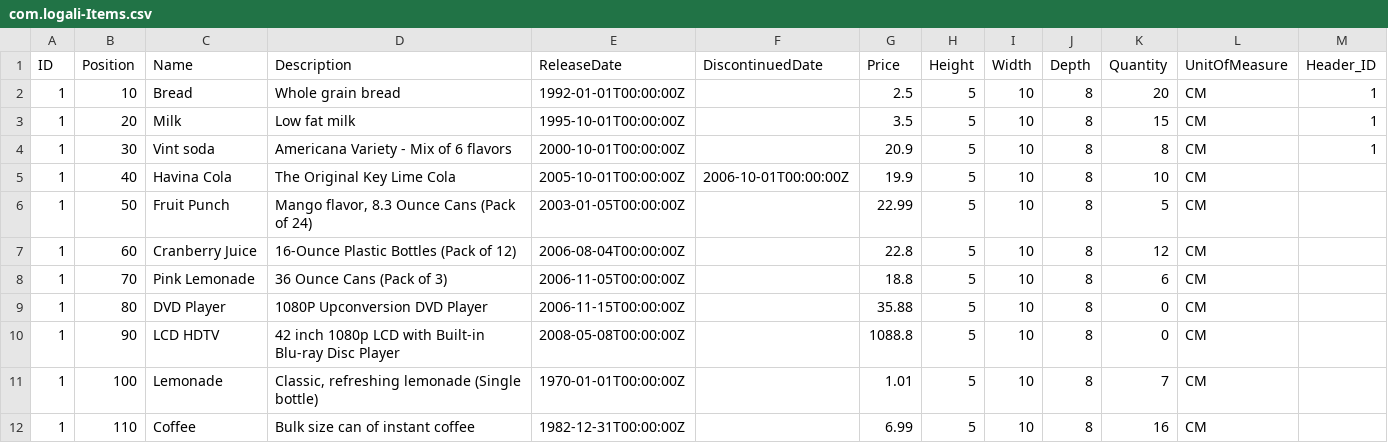
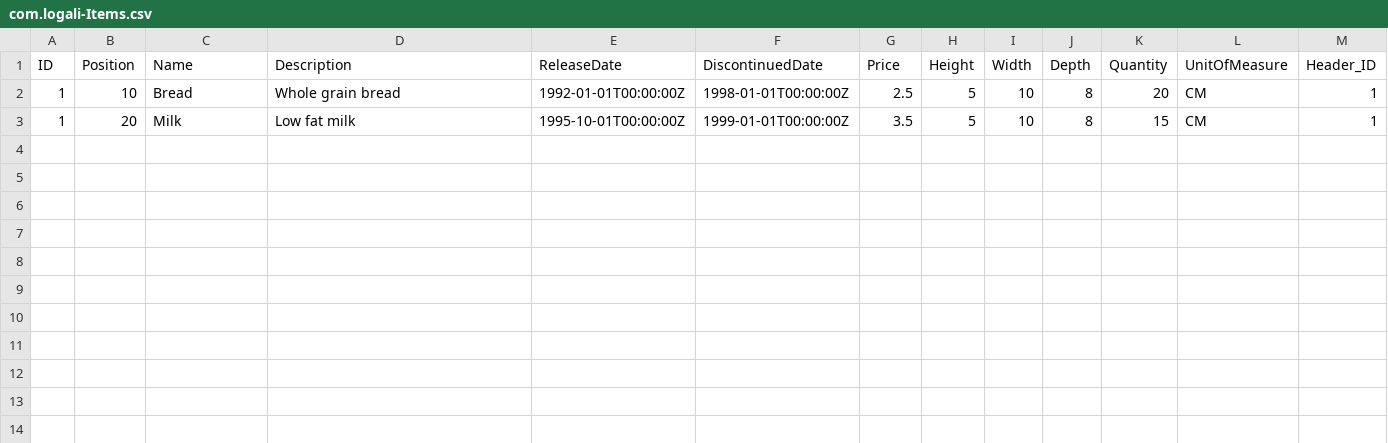
Before and after one commit to jlobatora/CAP_ProyectoBTP, a CSV file: db/data/com.logali-Items.csv, drawn as a sheet.

```diff
--- a/db/data/com.logali-Items.csv
+++ b/db/data/com.logali-Items.csv
@@ -1,12 +1,3 @@
 ID,Position,Name,Description,ReleaseDate,DiscontinuedDate,Price,Height,Width,Depth,Quantity,UnitOfMeasure,Header_ID
-1,10,Bread,Whole grain bread,1992-01-01T00:00:00Z,,2.5,5,10,8,20,CM,1
-1,20,Milk,Low fat milk,1995-10-01T00:00:00Z,,3.5,5,10,8,15,CM,1
-1,30,Vint soda,Americana Variety - Mix of 6 flavors,2000-10-01T00:00:00Z,,20.9,5,10,8,8,CM,1
-1,40,Havina Cola,The Original Key Lime Cola,2005-10-01T00:00:00Z,2006-10-01T00:00:00Z,19.9,5,10,8,10,CM
-1,50,Fruit Punch,"Mango flavor, 8.3 Ounce Cans (Pack of 24)",2003-01-05T00:00:00Z,,22.99,5,10,8,5,CM
-1,60,Cranberry Juice,16-Ounce Plastic Bottles (Pack of 12),2006-08-04T00:00:00Z,,22.8,5,10,8,12,CM
-1,70,Pink Lemonade,36 Ounce Cans (Pack of 3),2006-11-05T00:00:00Z,,18.8,5,10,8,6,CM
-1,80,DVD Player,1080P Upconversion DVD Player,2006-11-15T00:00:00Z,,35.88,5,10,8,0,CM
-1,90,LCD HDTV,42 inch 1080p LCD with Built-in Blu-ray Disc Player,2008-05-08T00:00:00Z,,1088.8,5,10,8,0,CM
-1,100,Lemonade,"Classic, refreshing lemonade (Single bottle)",1970-01-01T00:00:00Z,,1.01,5,10,8,7,CM
-1,110,Coffee,Bulk size can of instant coffee,1982-12-31T00:00:00Z,,6.99,5,10,8,16,CM
+1,10,Bread,Whole grain bread,1992-01-01T00:00:00Z,1998-01-01T00:00:00Z,2.5,5,10,8,20,CM,1
+1,20,Milk,Low fat milk,1995-10-01T00:00:00Z,1999-01-01T00:00:00Z,3.5,5,10,8,15,CM,1
```
Also changed, not shown: 7 other files.
